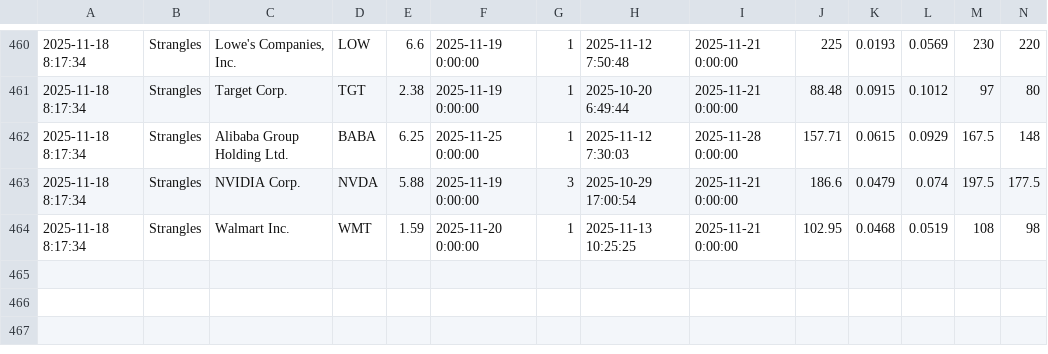
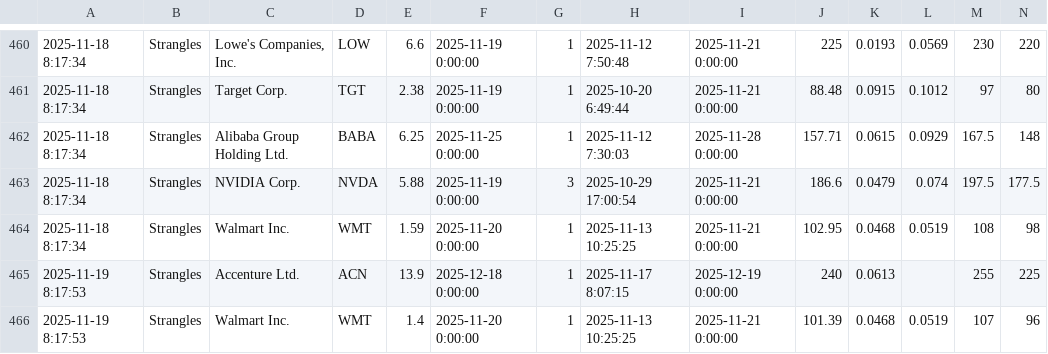
Before and after one commit to TeneikaAskew/stocks, a CSV file: google-apps-script/data/Strangles.csv, drawn as a sheet; only a part is shown, gaps mark what is left out; rows hold the shown columns only; the diff names each change by its address in the sheet, - before the commit and + after, or states it on an @@ line.

```diff
--- a/google-apps-script/data/Strangles.csv
+++ b/google-apps-script/data/Strangles.csv
+row 465: 2025-11-19 8:17:53 | Strangles | Accenture Ltd. | ACN | 13.9 | 2025-12-18 0:00:00 | 1 | 2025-11-17 8:07:15 | 2025-12-19 0:00:00 | 240 | 0.0613 |  | 255 | 225
+row 466: 2025-11-19 8:17:53 | Strangles | Walmart Inc. | WMT | 1.4 | 2025-11-20 0:00:00 | 1 | 2025-11-13 10:25:25 | 2025-11-21 0:00:00 | 101.39 | 0.0468 | 0.0519 | 107 | 96
```
Also changed, not shown: 4 other files.
